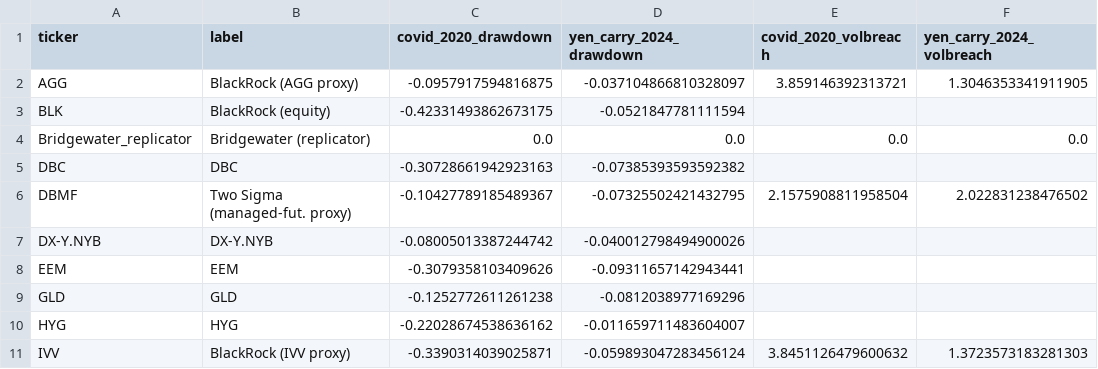
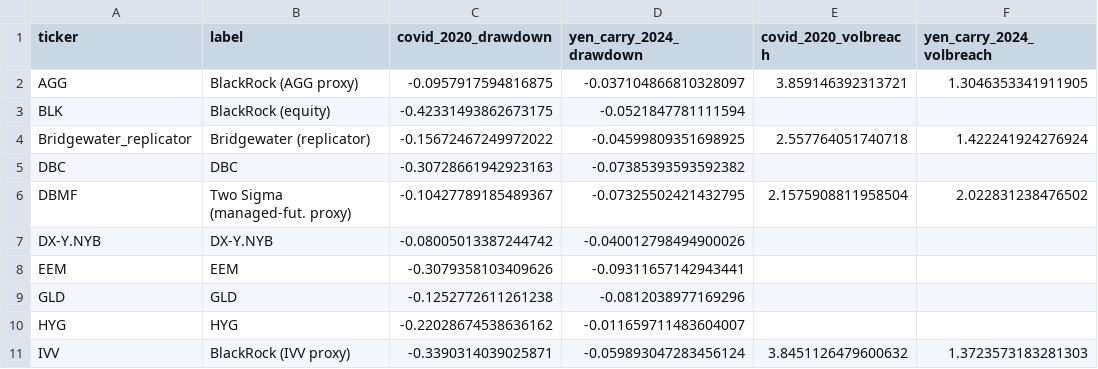
Before and after one commit to ArnavG-ProGrammer/regime-breaks, a CSV file: outputs/tables/table5_cross_event_synthesis.csv, drawn as a sheet; only a part is shown.

```diff
--- a/outputs/tables/table5_cross_event_synthesis.csv
+++ b/outputs/tables/table5_cross_event_synthesis.csv
@@ -3,3 +3,3 @@ AGG,BlackRock (AGG proxy),-0.0957917594816875,-0.037104866810328097,3.8591463923
 BLK,BlackRock (equity),-0.42331493862673175,-0.0521847781111594,,
-Bridgewater_replicator,Bridgewater (replicator),0.0,0.0,0.0,0.0
+Bridgewater_replicator,Bridgewater (replicator),-0.15672467249972022,-0.04599809351698925,2.557764051740718,1.422241924276924
 DBC,DBC,-0.30728661942923163,-0.07385393593592382,,
```
Also changed, not shown: outputs/tables/table1_drawdowns.csv, outputs/tables/table2_corr_covid_2020_event.csv, 19 other files.
